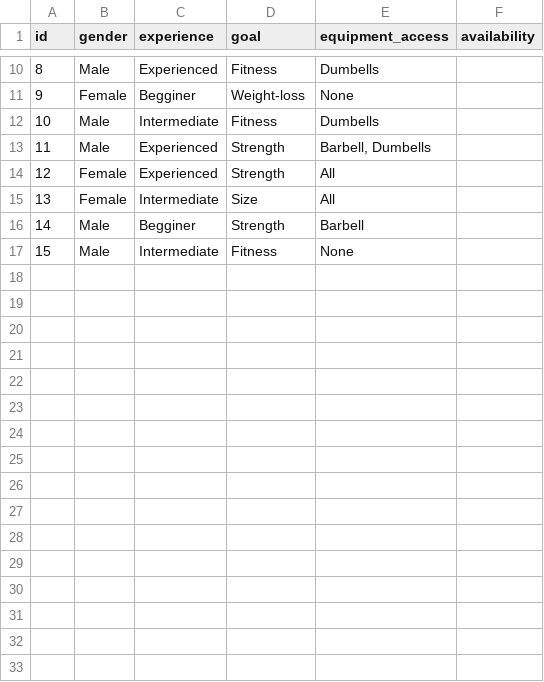
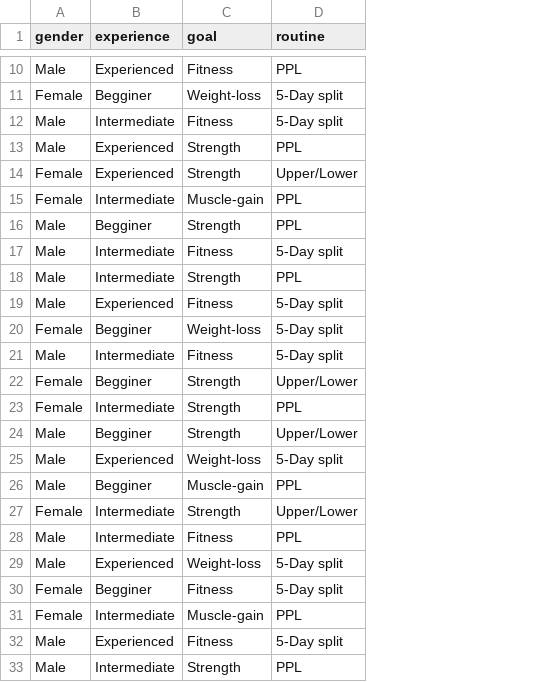
Before and after one commit to dan-yates1/fitness-app, a CSV file: app/src/main/python/sample_data.csv, drawn as a sheet; only a part is shown, gaps mark what is left out; removed rows and columns are numbered as before the commit, all else as after; the diff covers the shown part only; the diff names each change by its address in the sheet, - before the commit and + after, or states it on an @@ line.

Commit message:
Workout generator now works for PPL routine

```diff
--- a/app/src/main/python/sample_data.csv
+++ b/app/src/main/python/sample_data.csv
-column A (id), rows 10-17: 8 | 9 | 10 | 11 | 12 | 13 | 14 | 15
-column E (equipment_access), rows 10-17: Dumbells | None | Dumbells | Barbell, Dumbells | All | All | Barbell | None
-column F (availability), empty
+column D (routine), rows 10-17: PPL | 5-Day split | 5-Day split | PPL | Upper/Lower | PPL | PPL | 5-Day split
-C15 (goal): Size
+C15 (goal): Muscle-gain
+row 18: Male | Intermediate | Strength | PPL
+row 19: Male | Experienced | Fitness | 5-Day split
+row 20: Female | Begginer | Weight-loss | 5-Day split
+row 21: Male | Intermediate | Fitness | 5-Day split
+row 22: Female | Begginer | Strength | Upper/Lower
+row 23: Female | Intermediate | Strength | PPL
+row 24: Male | Begginer | Strength | Upper/Lower
+row 25: Male | Experienced | Weight-loss | 5-Day split
+row 26: Male | Begginer | Muscle-gain | PPL
+row 27: Female | Intermediate | Strength | Upper/Lower
+row 28: Male | Intermediate | Fitness | PPL
+row 29: Male | Experienced | Weight-loss | 5-Day split
+row 30: Female | Begginer | Fitness | 5-Day split
+row 31: Female | Intermediate | Muscle-gain | PPL
+row 32: Male | Experienced | Fitness | 5-Day split
+row 33: Male | Intermediate | Strength | PPL
```
Also changed, not shown: 2 edited cells elsewhere in this file, 15 other files.
